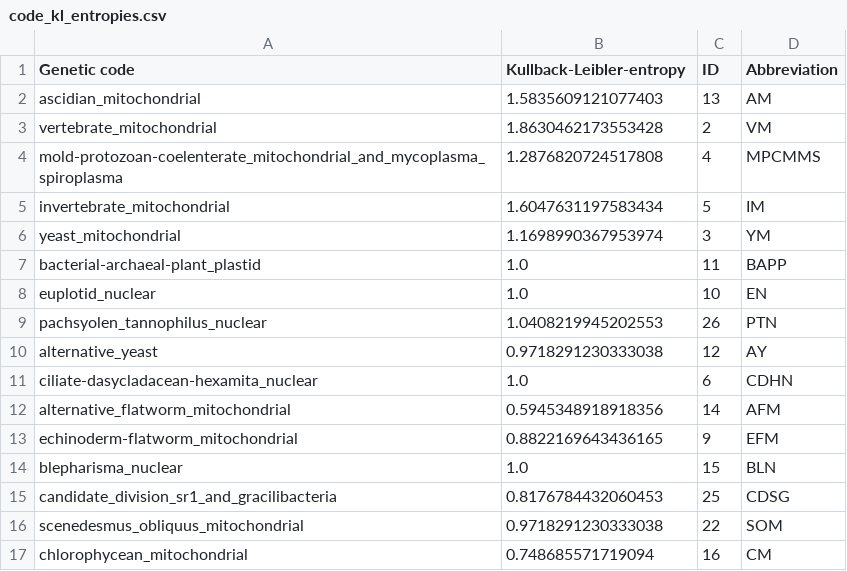
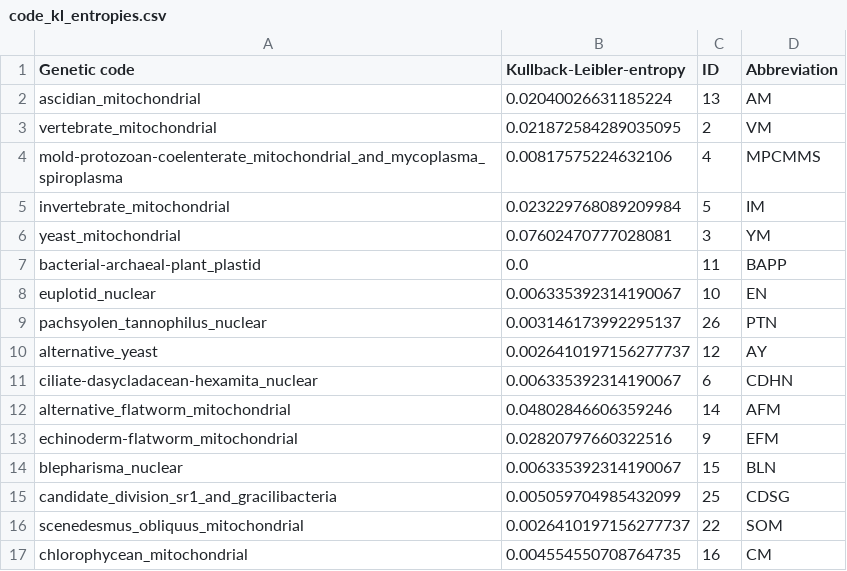
Before and after one commit to VWesp/sequence_correlation, a CSV file: code_kl_entropies.csv, drawn as a sheet.

```diff
--- a/code_kl_entropies.csv
+++ b/code_kl_entropies.csv
@@ -1,17 +1,17 @@
 Genetic code	Kullback-Leibler-entropy	ID	Abbreviation
-ascidian_mitochondrial	1.5835609121077403	13	AM
-vertebrate_mitochondrial	1.8630462173553428	2	VM
-mold-protozoan-coelenterate_mitochondrial_and_mycoplasma_spiroplasma	1.2876820724517808	4	MPCMMS
-invertebrate_mitochondrial	1.6047631197583434	5	IM
-yeast_mitochondrial	1.1698990367953974	3	YM
-bacterial-archaeal-plant_plastid	1.0	11	BAPP
-euplotid_nuclear	1.0	10	EN
-pachsyolen_tannophilus_nuclear	1.0408219945202553	26	PTN
-alternative_yeast	0.9718291230333038	12	AY
-ciliate-dasycladacean-hexamita_nuclear	1.0	6	CDHN
-alternative_flatworm_mitochondrial	0.5945348918918356	14	AFM
-echinoderm-flatworm_mitochondrial	0.8822169643436165	9	EFM
-blepharisma_nuclear	1.0	15	BLN
-candidate_division_sr1_and_gracilibacteria	0.8176784432060453	25	CDSG
-scenedesmus_obliquus_mitochondrial	0.9718291230333038	22	SOM
-chlorophycean_mitochondrial	0.748685571719094	16	CM
+ascidian_mitochondrial	0.02040026631185224	13	AM
+vertebrate_mitochondrial	0.021872584289035095	2	VM
+mold-protozoan-coelenterate_mitochondrial_and_mycoplasma_spiroplasma	0.00817575224632106	4	MPCMMS
+invertebrate_mitochondrial	0.023229768089209984	5	IM
+yeast_mitochondrial	0.07602470777028081	3	YM
+bacterial-archaeal-plant_plastid	0.0	11	BAPP
+euplotid_nuclear	0.006335392314190067	10	EN
+pachsyolen_tannophilus_nuclear	0.003146173992295137	26	PTN
+alternative_yeast	0.0026410197156277737	12	AY
+ciliate-dasycladacean-hexamita_nuclear	0.006335392314190067	6	CDHN
+alternative_flatworm_mitochondrial	0.04802846606359246	14	AFM
+echinoderm-flatworm_mitochondrial	0.02820797660322516	9	EFM
+blepharisma_nuclear	0.006335392314190067	15	BLN
+candidate_division_sr1_and_gracilibacteria	0.005059704985432099	25	CDSG
+scenedesmus_obliquus_mitochondrial	0.0026410197156277737	22	SOM
+chlorophycean_mitochondrial	0.004554550708764735	16	CM
```
Also changed, not shown: 5 other files.
